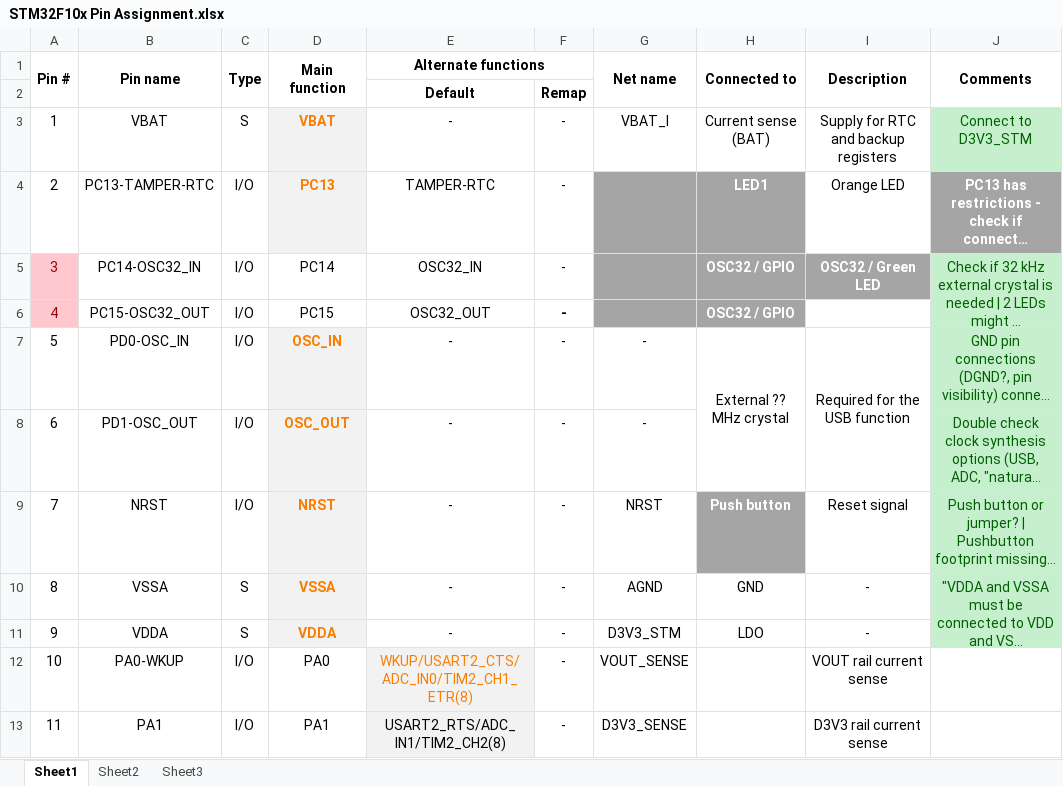
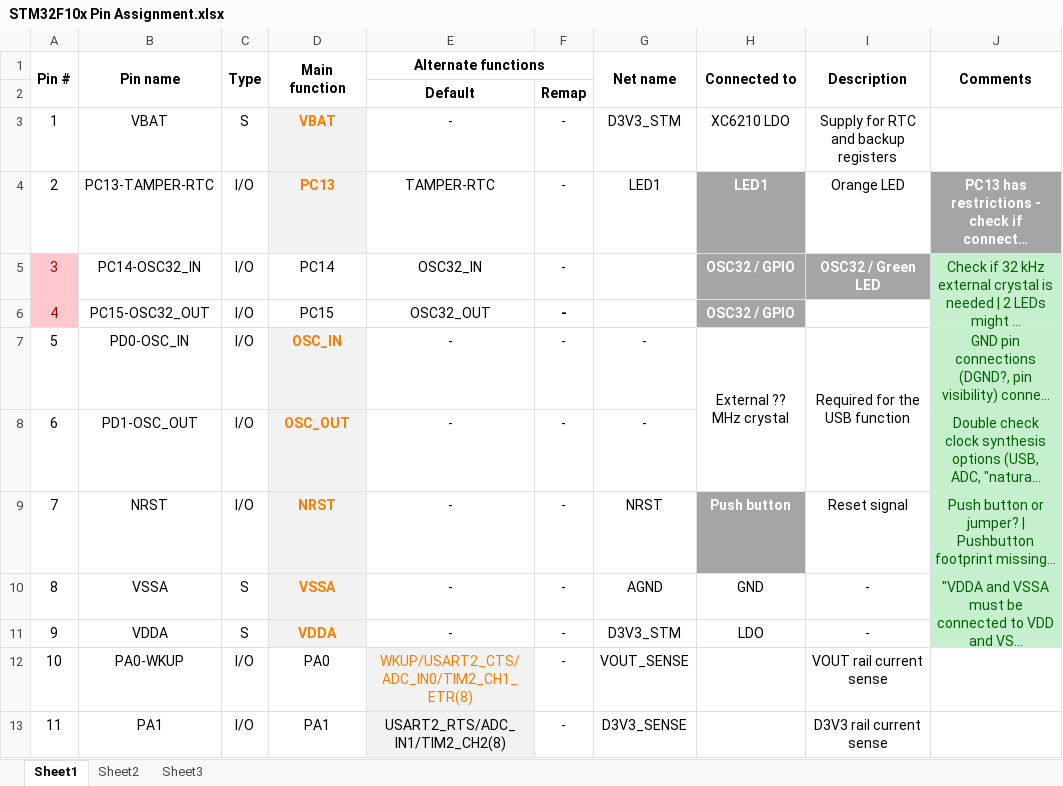
Before and after one commit to marmote/marmote, an Excel workbook: hardware/PowerBoard/Document/STM32F10x Pin Assignment.xlsx, sheet Sheet1, drawn as a sheet; only a part is shown; long unchanged cells end in …; values as stored, in another font and other column widths than the file's, no borders; the diff names each change by its address in the sheet, - before the commit and + after, or states it on an @@ line.

```diff
--- a/hardware/PowerBoard/Document/STM32F10x Pin Assignment.xlsx (sheet Sheet1)
+++ b/hardware/PowerBoard/Document/STM32F10x Pin Assignment.xlsx (sheet Sheet1)
-G3 (Net name): VBAT_I
+G3 (Net name): D3V3_STM
-H3 (Connected to): Current sense (BAT)
+H3 (Connected to): XC6210 LDO
-J3 (Comments): Connect to D3V3_STM
+J3 (Comments): (empty)
-J3 fill: #C6EFCE
+J3 fill: none
-G4 (Net name): (empty)
+G4 (Net name): LED1
-G4:G6 fill: #A5A5A5
+G4:G6 fill: none
```
Also changed, not shown: 1 other file.
